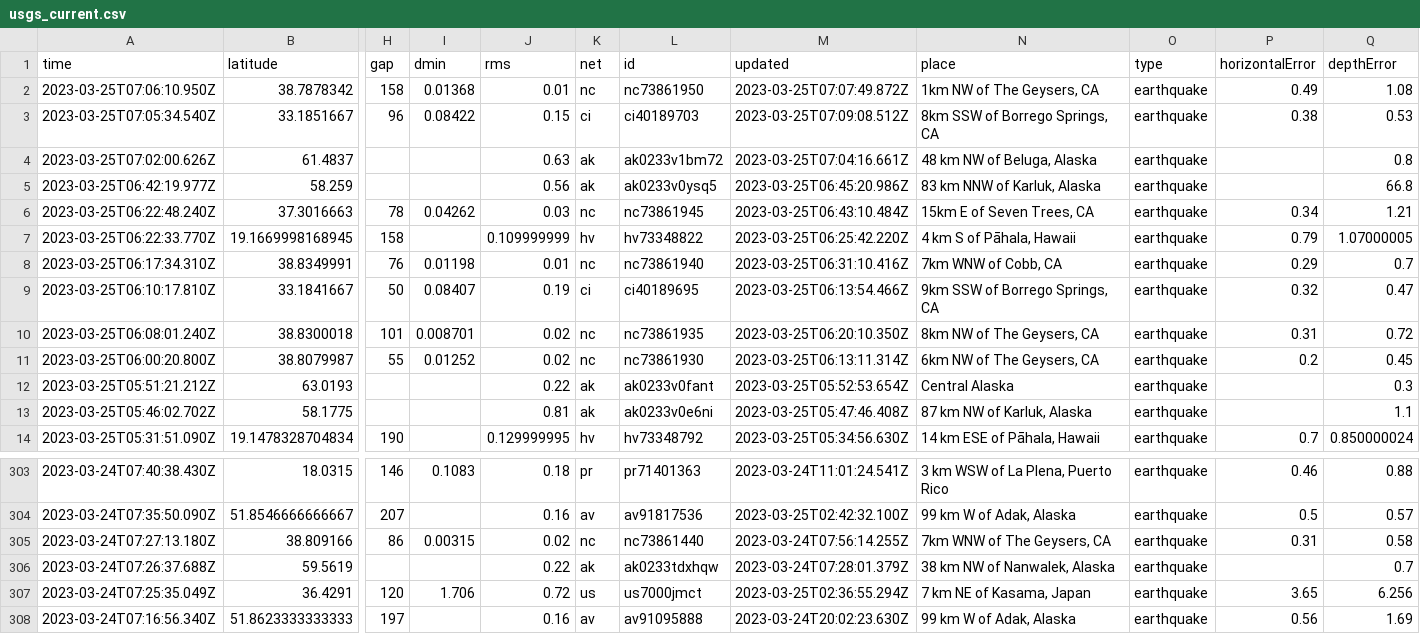
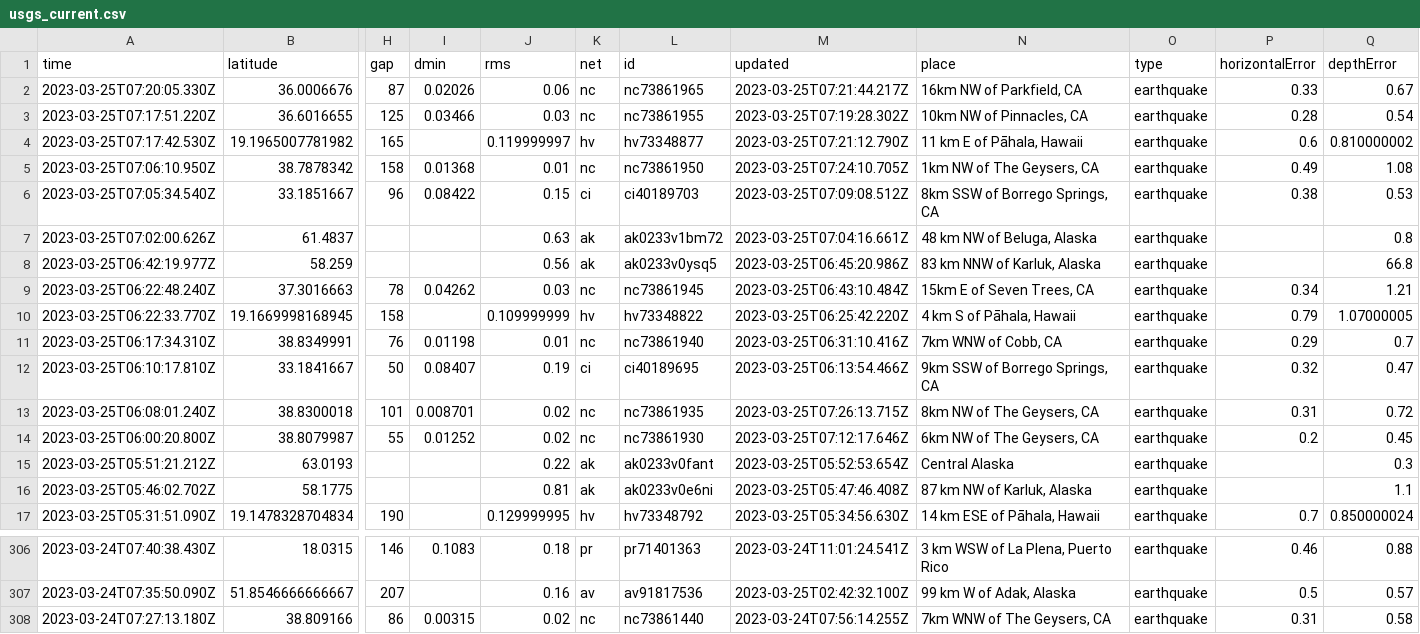
Before and after one commit to mattrehbein/nicar22-github-actions, a CSV file: usgs_current.csv, drawn as a sheet; only a part is shown, gaps mark what is left out; removed rows and columns are numbered as before the commit, all else as after; rows hold the shown columns only; the diff names each change by its address in the sheet, - before the commit and + after, or states it on an @@ line.

```diff
--- a/usgs_current.csv
+++ b/usgs_current.csv
+row 2: 2023-03-25T07:20:05.330Z | 36.0006676 | 87 | 0.02026 | 0.06 | nc | nc73861965 | 2023-03-25T07:21:44.217Z | 16km NW of Parkfield, CA | earthquake | 0.33 | 0.67
+row 3: 2023-03-25T07:17:51.220Z | 36.6016655 | 125 | 0.03466 | 0.03 | nc | nc73861955 | 2023-03-25T07:19:28.302Z | 10km NW of Pinnacles, CA | earthquake | 0.28 | 0.54
+row 4: 2023-03-25T07:17:42.530Z | 19.1965007781982 | 165 |  | 0.119999997 | hv | hv73348877 | 2023-03-25T07:21:12.790Z | 11 km E of Pāhala, Hawaii | earthquake | 0.6 | 0.810000002
-M5 (updated): 2023-03-25T07:07:49.872Z
+M5 (updated): 2023-03-25T07:24:10.705Z
-M13 (updated): 2023-03-25T06:20:10.350Z
+M13 (updated): 2023-03-25T07:26:13.715Z
-M14 (updated): 2023-03-25T06:13:11.314Z
+M14 (updated): 2023-03-25T07:12:17.646Z
-row 306: 2023-03-24T07:26:37.688Z | 59.5619 |  |  | 0.22 | ak | ak0233tdxhqw | 2023-03-24T07:28:01.379Z | 38 km NW of Nanwalek, Alaska | earthquake |  | 0.7
-row 307: 2023-03-24T07:25:35.049Z | 36.4291 | 120 | 1.706 | 0.72 | us | us7000jmct | 2023-03-25T02:36:55.294Z | 7 km NE of Kasama, Japan | earthquake | 3.65 | 6.256
-row 308: 2023-03-24T07:16:56.340Z | 51.8623333333333 | 197 |  | 0.16 | av | av91095888 | 2023-03-24T20:02:23.630Z | 99 km W of Adak, Alaska | earthquake | 0.56 | 1.69
```
